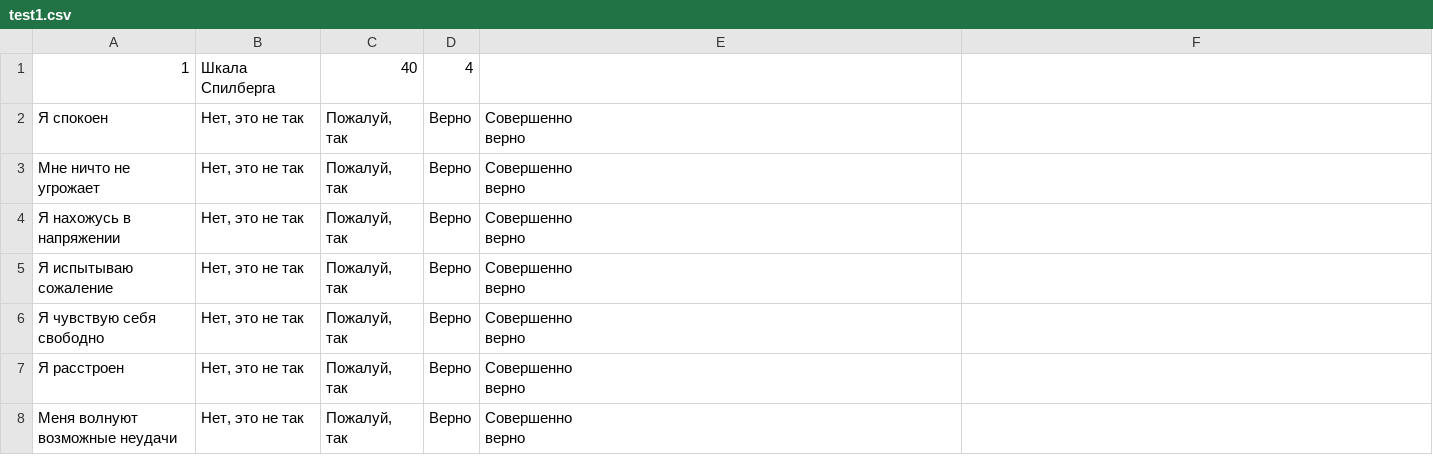
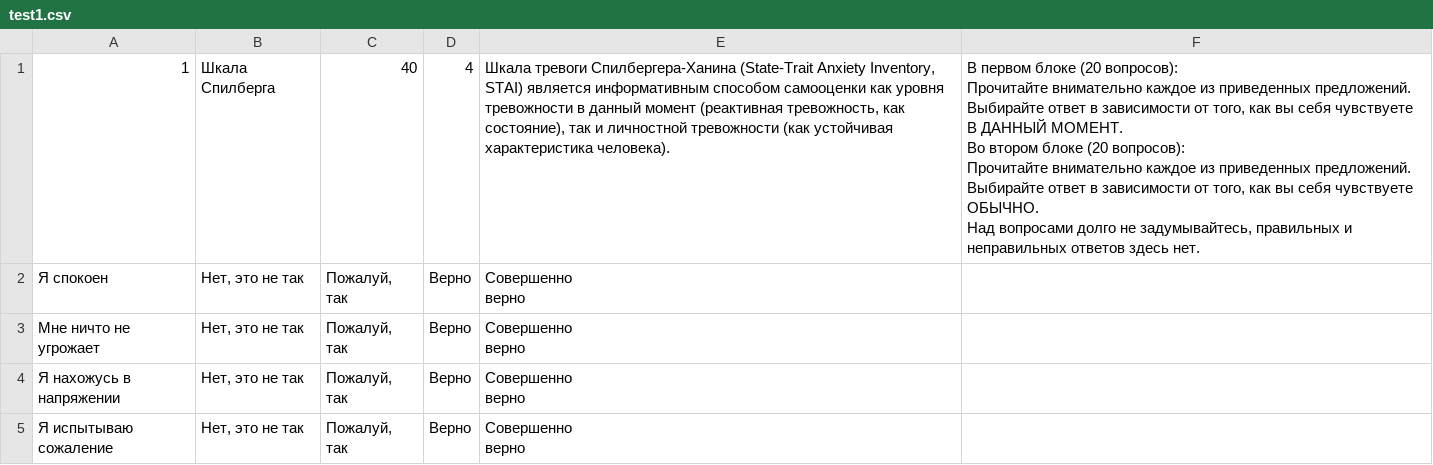
Before and after one commit to aleqsanbr/confirmatio, a CSV file: app/src/main/assets/test1.csv, drawn as a sheet; only a part is shown; the shorter side is filled out with more unchanged rows; ↵ is a line break in a cell; the diff names each change by its address in the sheet, - before the commit and + after, or states it on an @@ line.

Commit message:
changed test info screen

```diff
--- a/app/src/main/assets/test1.csv
+++ b/app/src/main/assets/test1.csv
-E1: (empty)
+E1: Шкала тревоги Спилбергера-Ханина (State-Trait Anxiety Inventory, STAI) является информативным способом самооценки как уровня тревожности в данный момент (реактивная тревожность, как состояние), так и личностной тревожности (как устойчивая характеристика человека).
-F1: (empty)
+F1: В первом блоке (20 вопросов): ↵ Прочитайте внимательно каждое из приведенных предложений. ↵ Выбирайте ответ в зависимости от того, как вы себя чувствуете В ДАННЫЙ МОМЕНТ. ↵ Во втором блоке (20 вопросов): ↵ Прочитайте внимательно каждое из приведенных предложений. ↵ Выбирайте ответ в зависимости от того, как вы себя чувствуете ОБЫЧНО. ↵ Над вопросами долго не задумывайтесь, правильных и неправильных ответов здесь нет.
```
Also changed, not shown: 4 other files.
